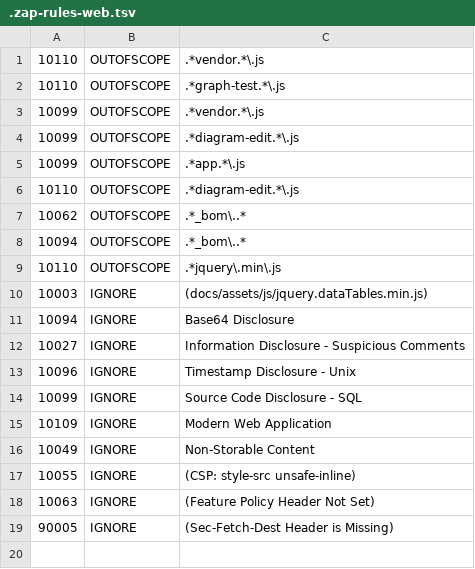
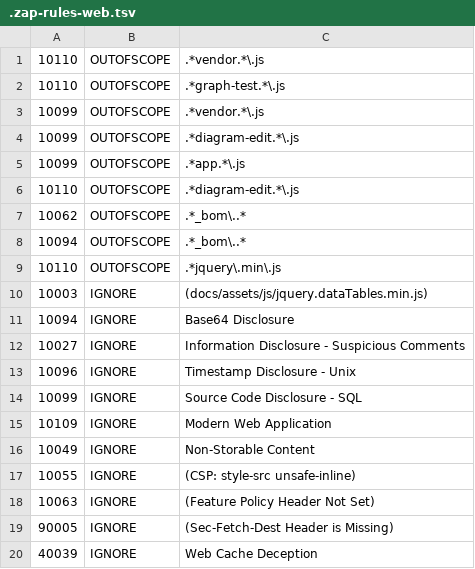
Before and after one commit to OWASP/threat-dragon, a TSV file: .github/workflows/.zap-rules-web.tsv, drawn as a sheet.

Commit message:
update ZAP rules

```diff
--- a/.github/workflows/.zap-rules-web.tsv
+++ b/.github/workflows/.zap-rules-web.tsv
@@ -19 +19,2 @@
 90005	IGNORE	(Sec-Fetch-Dest Header is Missing)
+40039	IGNORE	Web Cache Deception
```
Also changed, not shown: 4 other files.
